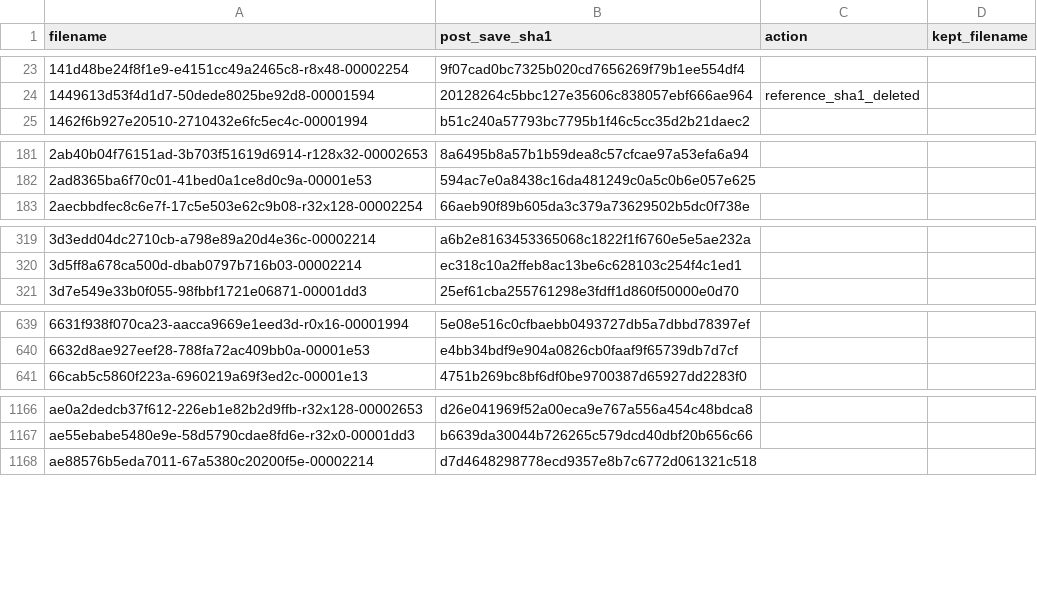
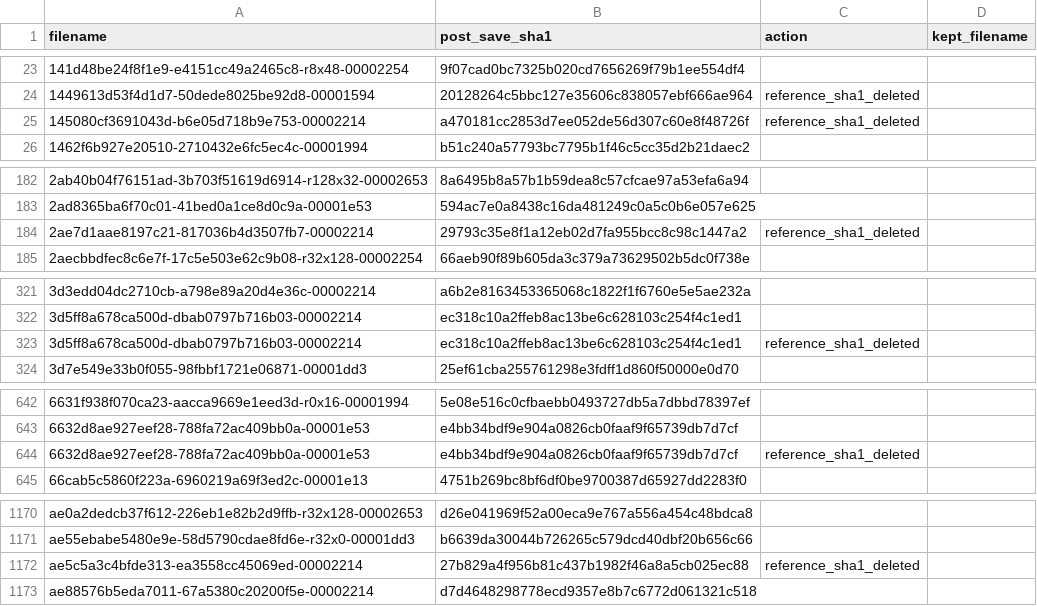
Before and after one commit to dotlessone/MGS3-PS2-Textures, a CSV file: PCSX2 Dumped/d - subsistence/matched_post_save_sha1s.csv, drawn as a sheet; only a part is shown, gaps mark what is left out; the diff covers the shown part only; the diff names each change by its address in the sheet, - before the commit and + after, or states it on an @@ line.

```diff
--- a/PCSX2 Dumped/d - subsistence/matched_post_save_sha1s.csv
+++ b/PCSX2 Dumped/d - subsistence/matched_post_save_sha1s.csv
+row 25: 145080cf3691043d-b6e05d718b9e753-00002214 | a470181cc2853d7ee052de56d307c60e8f48726f | reference_sha1_deleted
+row 184: 2ae7d1aae8197c21-817036b4d3507fb7-00002214 | 29793c35e8f1a12eb02d7fa955bcc8c98c1447a2 | reference_sha1_deleted
+row 323: 3d5ff8a678ca500d-dbab0797b716b03-00002214 | ec318c10a2ffeb8ac13be6c628103c254f4c1ed1 | reference_sha1_deleted
+row 644: 6632d8ae927eef28-788fa72ac409bb0a-00001e53 | e4bb34bdf9e904a0826cb0faaf9f65739db7d7cf | reference_sha1_deleted
+row 1172: ae5c5a3c4bfde313-ea3558cc45069ed-00002214 | 27b829a4f956b81c437b1982f46a8a5cb025ec88 | reference_sha1_deleted
```
Also changed, not shown: 2 added rows elsewhere in this file, 36 other files.
